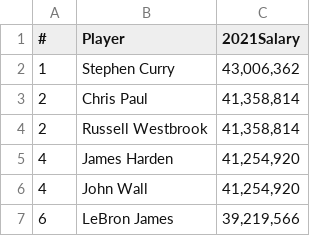
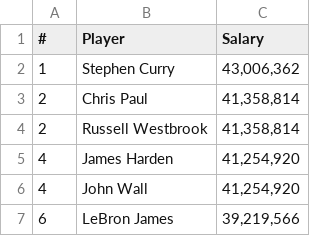
Before and after one commit to sp21-stat184-beckman/sec-001-final-project-report-lee, a CSV file: NBA2020:2021Salaries.csv, drawn as a sheet; only a part is shown.

Commit message:
Add files via upload

```diff
--- a/NBA2020:2021Salaries.csv
+++ b/NBA2020:2021Salaries.csv
@@ -1,2 +1,2 @@
-#,Player,2021Salary
+#,Player,Salary
 1,Stephen Curry ,"43,006,362"
```
